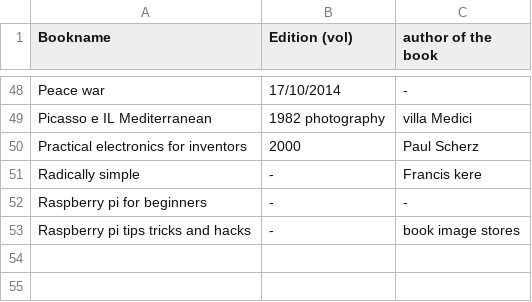
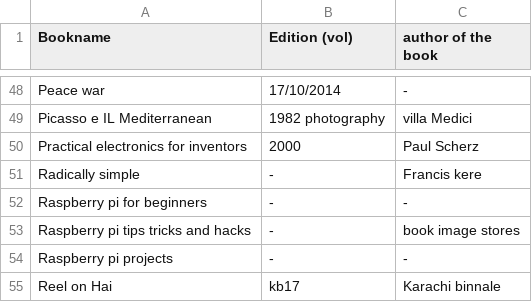
Before and after one commit to WeAreYEF/PAGarchLibrary, a CSV file: Book-list.csv, drawn as a sheet; only a part is shown, gaps mark what is left out; the diff names each change by its address in the sheet, - before the commit and + after, or states it on an @@ line.

Commit message:
Update Book-list.csv

```diff
--- a/Book-list.csv
+++ b/Book-list.csv
+row 54: Raspberry pi projects | - | -
+row 55: Reel on Hai | kb17 | Karachi binnale
```
